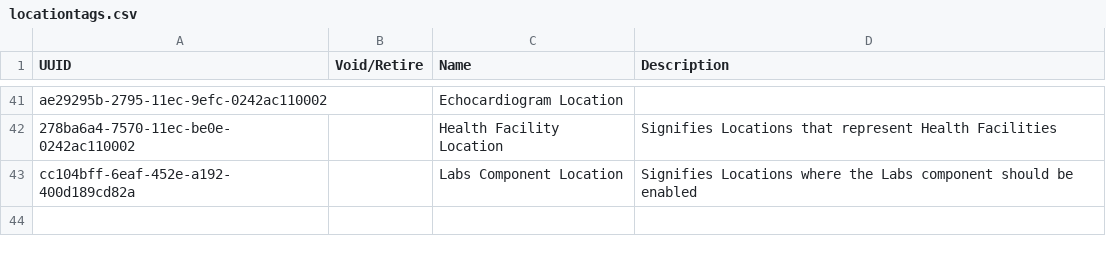
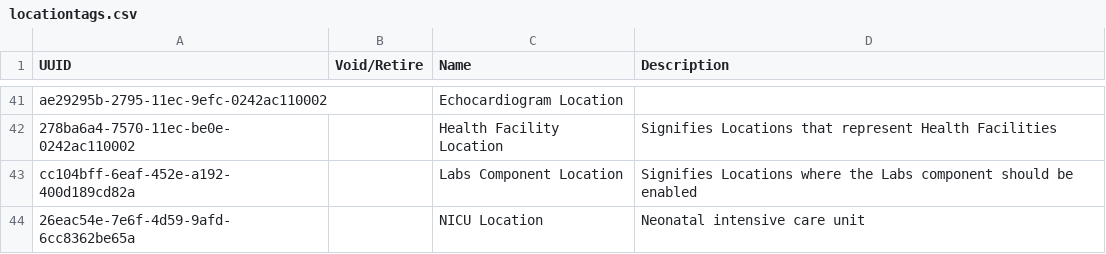
Before and after one commit to PIH/openmrs-config-pihemr, a CSV file: configuration/locationtags/locationtags.csv, drawn as a sheet; only a part is shown, gaps mark what is left out; the diff names each change by its address in the sheet, - before the commit and + after, or states it on an @@ line.

Commit message:
SL-675 Added NICU Location tag

```diff
--- a/configuration/locationtags/locationtags.csv
+++ b/configuration/locationtags/locationtags.csv
+row 44: 26eac54e-7e6f-4d59-9afd-6cc8362be65a |  | NICU Location | Neonatal intensive care unit
```
